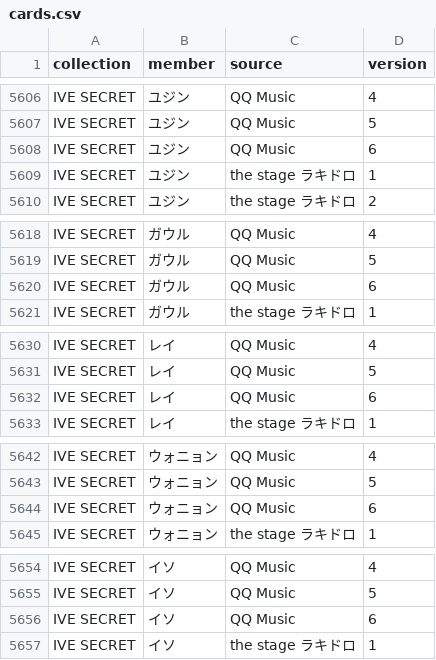
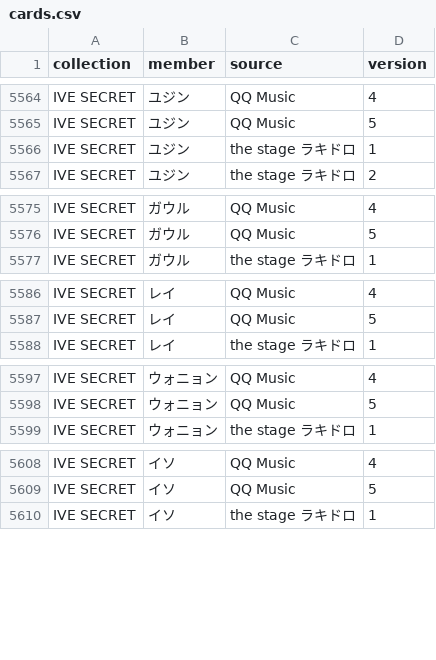
Before and after one commit to kazukinakazawa122-debug/pocamaster, a CSV file: public/seed/cards.csv, drawn as a sheet; only a part is shown, gaps mark what is left out; the diff covers the shown part only.

```diff
--- a/public/seed/cards.csv
+++ b/public/seed/cards.csv
@@ -5607,3 +5565,2 @@ IVE SECRET,ユジン,QQ Music,4
 IVE SECRET,ユジン,QQ Music,5
-IVE SECRET,ユジン,QQ Music,6
 IVE SECRET,ユジン,the stage ラキドロ,1
@@ -5619,3 +5576,2 @@ IVE SECRET,ガウル,QQ Music,4
 IVE SECRET,ガウル,QQ Music,5
-IVE SECRET,ガウル,QQ Music,6
 IVE SECRET,ガウル,the stage ラキドロ,1
@@ -5631,3 +5587,2 @@ IVE SECRET,レイ,QQ Music,4
 IVE SECRET,レイ,QQ Music,5
-IVE SECRET,レイ,QQ Music,6
 IVE SECRET,レイ,the stage ラキドロ,1
@@ -5643,3 +5598,2 @@ IVE SECRET,ウォニョン,QQ Music,4
 IVE SECRET,ウォニョン,QQ Music,5
-IVE SECRET,ウォニョン,QQ Music,6
 IVE SECRET,ウォニョン,the stage ラキドロ,1
@@ -5655,3 +5609,2 @@ IVE SECRET,イソ,QQ Music,4
 IVE SECRET,イソ,QQ Music,5
-IVE SECRET,イソ,QQ Music,6
 IVE SECRET,イソ,the stage ラキドロ,1
```
Also changed, not shown: 43 removed rows elsewhere in this file, public/seed/removed.csv, 5 other files.
